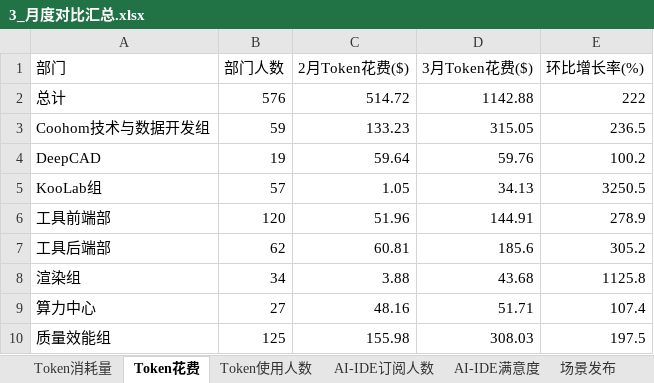
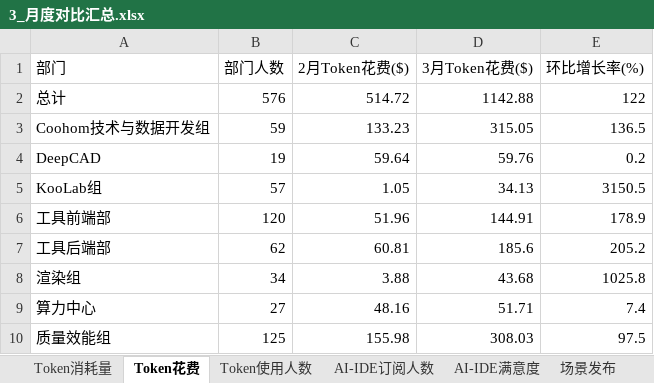
Before and after one commit to rocklin945/finebi, an Excel workbook: output/3_月度对比汇总.xlsx, sheet Token花费, drawn as a sheet; values as stored, in another font and other column widths than the file's, no borders; the diff names each change by its address in the sheet, - before the commit and + after, or states it on an @@ line.

```diff
--- a/output/3_月度对比汇总.xlsx (sheet Token花费)
+++ b/output/3_月度对比汇总.xlsx (sheet Token花费)
-E2 (环比增长率(%)): 222
+E2 (环比增长率(%)): 122
-E3 (环比增长率(%)): 236.5
+E3 (环比增长率(%)): 136.5
-E4 (环比增长率(%)): 100.2
+E4 (环比增长率(%)): 0.2
-E5 (环比增长率(%)): 3250.5
+E5 (环比增长率(%)): 3150.5
-E6 (环比增长率(%)): 278.9
+E6 (环比增长率(%)): 178.9
-E7 (环比增长率(%)): 305.2
+E7 (环比增长率(%)): 205.2
-E8 (环比增长率(%)): 1125.8
+E8 (环比增长率(%)): 1025.8
-E9 (环比增长率(%)): 107.4
+E9 (环比增长率(%)): 7.4
-E10 (环比增长率(%)): 197.5
+E10 (环比增长率(%)): 97.5
```
Also changed, not shown: sheet Token使用人数, sheet Token消耗量, sheet AI-IDE订阅人数, 5 other files.
